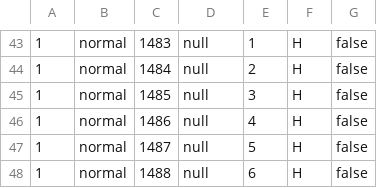
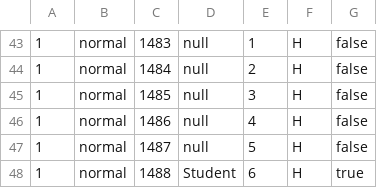
Before and after one commit to henryhrlim/moblima, a CSV file: src/data/Seats.csv, drawn as a sheet; only a part is shown, gaps mark what is left out.

```diff
--- a/src/data/Seats.csv
+++ b/src/data/Seats.csv
@@ -47,2 +47,2 @@
 1,normal,1487,null,5,H,false
-1,normal,1488,null,6,H,false
+1,normal,1488,Student,6,H,true
```
Also changed, not shown: src/data/Cineplex.csv, src/data/Transaction.csv, 2 other files.
